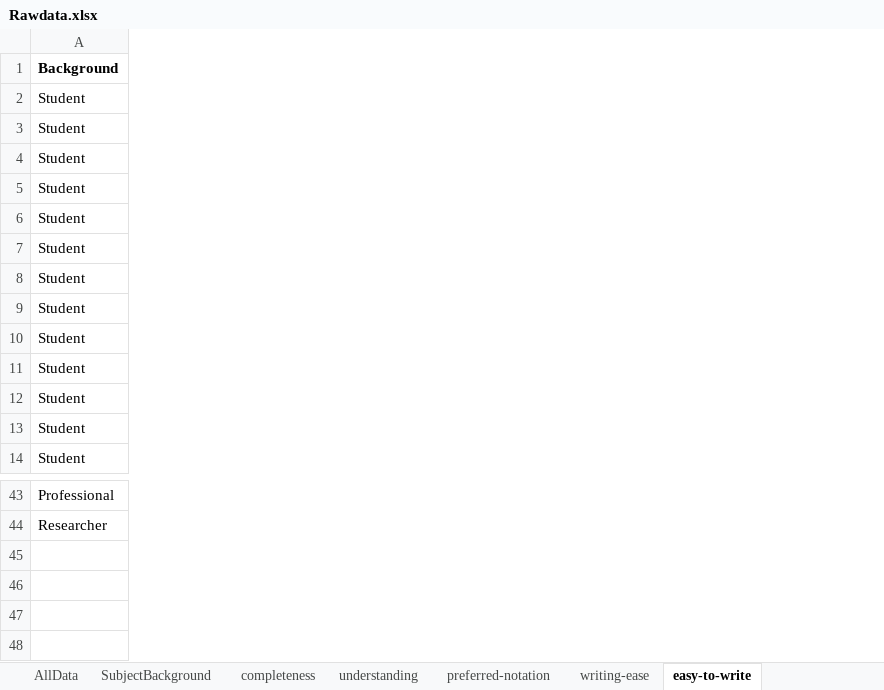
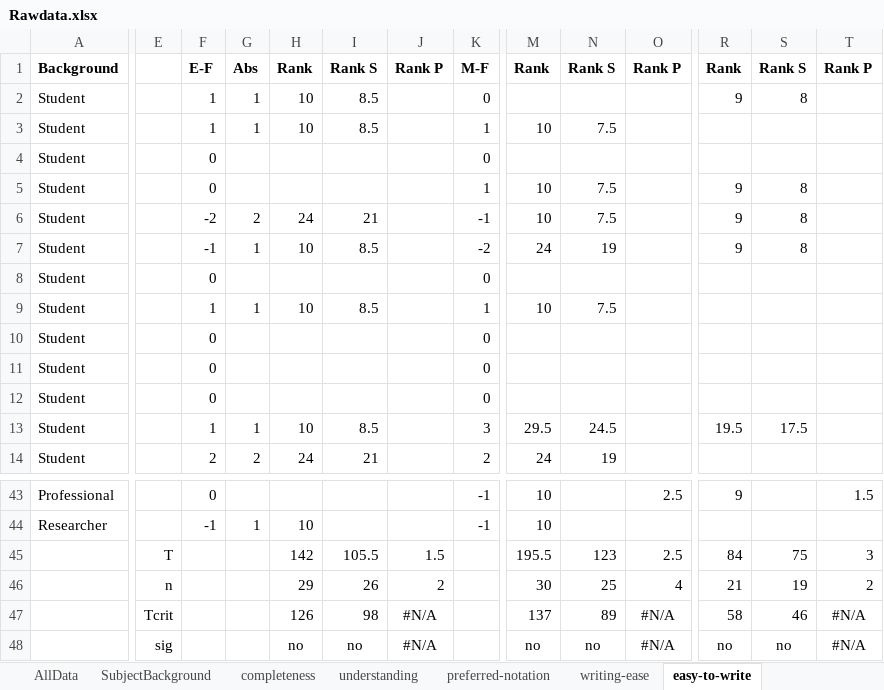
Before and after one commit to k-grosser/Evaluation-of-templates-for-requirements-documentation, an Excel workbook: UserTestEval/Data/Rawdata.xlsx, sheet easy-to-write, drawn as a sheet; only a part is shown, gaps mark what is left out; values as stored, in another font and other column widths than the file's, no borders; charts and pictures and conditional formats not drawn; rows hold the shown columns only; the diff covers the shown part only; the diff names each change by its address in the sheet, - before the commit and + after, or states it on an @@ line.

```diff
--- a/UserTestEval/Data/Rawdata.xlsx (sheet easy-to-write)
+++ b/UserTestEval/Data/Rawdata.xlsx (sheet easy-to-write)
+column E, empty
+column F, rows 1-14: E-F | 1 | 1 | 0 | 0 | -2 | -1 | 0 | 1 | 0 | 0 | 0 | 1 | 2; rows 43-44: 0 | -1
+column G, rows 1-14: Abs | 1 | 1 |  |  | 2 | 1 |  | 1 |  |  |  | 1 | 2; row 44: 1
+column H, rows 1-14: Rank | 10 | 10 |  |  | 24 | 10 |  | 10 |  |  |  | 10 | 24; row 44: 10
+column I, rows 1-14: Rank S | 8.5 | 8.5 |  |  | 21 | 8.5 |  | 8.5 |  |  |  | 8.5 | 21
+column J, row 1: Rank P
+column K, rows 1-14: M-F | 0 | 1 | 0 | 1 | -1 | -2 | 0 | 1 | 0 | 0 | 0 | 3 | 2; rows 43-44: -1 | -1
+column M, rows 1-14: Rank |  | 10 |  | 10 | 10 | 24 |  | 10 |  |  |  | 29.5 | 24; rows 43-44: 10 | 10
+column N, rows 1-14: Rank S |  | 7.5 |  | 7.5 | 7.5 | 19 |  | 7.5 |  |  |  | 24.5 | 19
+column O, row 1: Rank P; row 43: 2.5
+column R, rows 1-13: Rank | 9 |  |  | 9 | 9 | 9 |  |  |  |  |  | 19.5; row 43: 9
+column S, rows 1-13: Rank S | 8 |  |  | 8 | 8 | 8 |  |  |  |  |  | 17.5
+column T, row 1: Rank P; row 43: 1.5
+row 45:  | T |  |  | 142 | 105.5 | 1.5 |  | 195.5 | 123 | 2.5 | 84 | 75 | 3
+row 46:  | n |  |  | 29 | 26 | 2 |  | 30 | 25 | 4 | 21 | 19 | 2
+row 47:  | Tcrit |  |  | 126 | 98 | #N/A |  | 137 | 89 | #N/A | 58 | 46 | #N/A
+row 48:  | sig |  |  | no | no | #N/A |  | no | no | #N/A | no | no | #N/A
```
Also changed, not shown: 3 added columns elsewhere in this sheet, sheet reading-ease, sheet learning-effort, sheet preferred-notation, sheet completeness, sheet understanding, sheet writing-ease, 3 more sheets, other sheet tabs, formulas that keep their value, charts or pictures.
